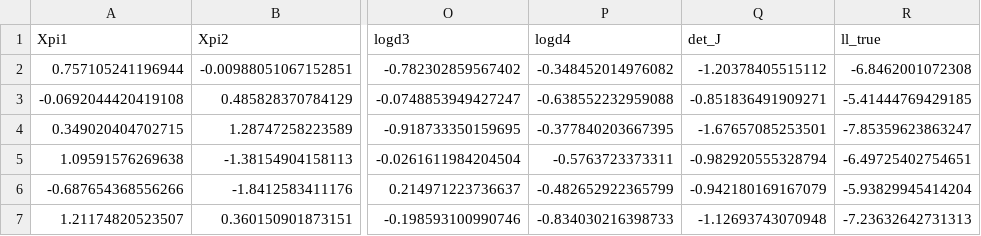
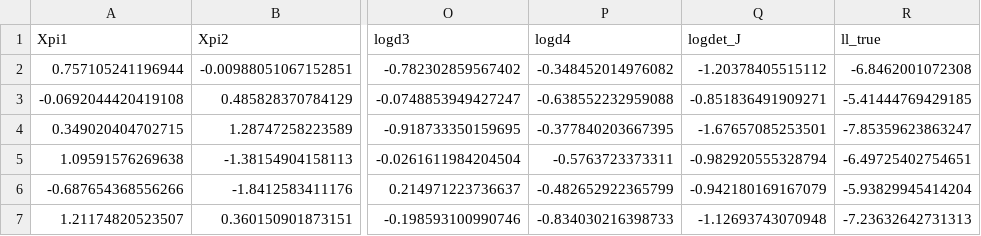
Before and after one commit to leonfaro/multivariate-density-estimation, a CSV file: results/test_data.csv, drawn as a sheet; only a part is shown, gaps mark what is left out; the diff names each change by its address in the sheet, - before the commit and + after, or states it on an @@ line.

```diff
--- a/results/test_data.csv
+++ b/results/test_data.csv
-Q1: det_J
+Q1: logdet_J
```
Also changed, not shown: results/evaluation_summary.csv, results/train_data.csv, 6 other files.
